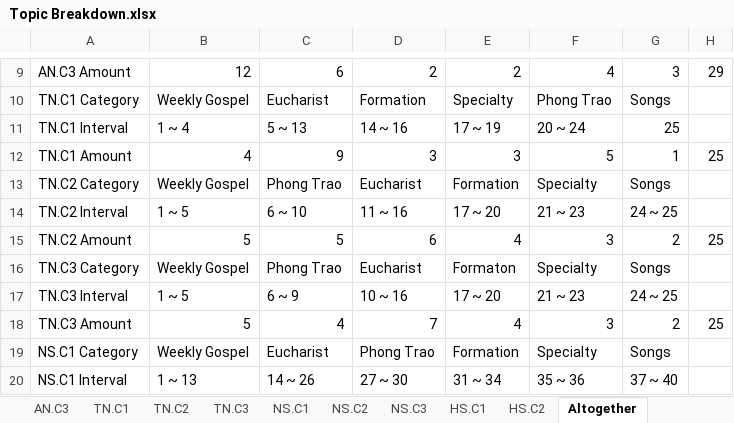
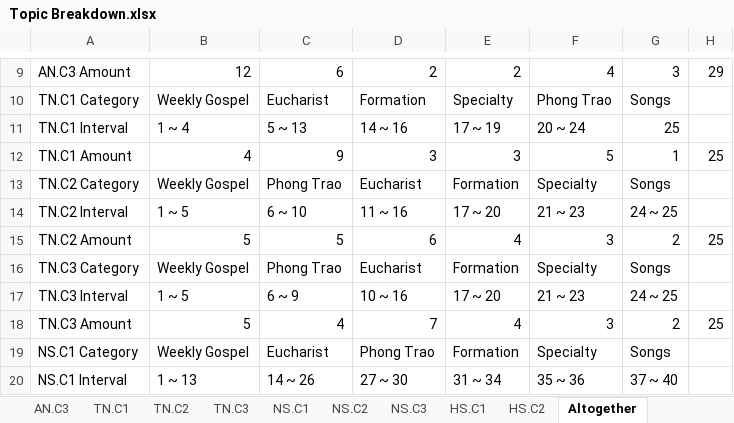
Before and after one commit to kevin-tp-tran/VEYM_benchmark_analytics_2019, an Excel workbook: Data/Topic Breakdown.xlsx, sheet Altogether, drawn as a sheet; only a part is shown, gaps mark what is left out; values as stored, in another font and other column widths than the file's, no borders; the diff names each change by its address in the sheet, - before the commit and + after, or states it on an @@ line.

```diff
--- a/Data/Topic Breakdown.xlsx (sheet Altogether)
+++ b/Data/Topic Breakdown.xlsx (sheet Altogether)
-E16: Formaton
+E16: Formation
```
Also changed, not shown: 3 other files.
